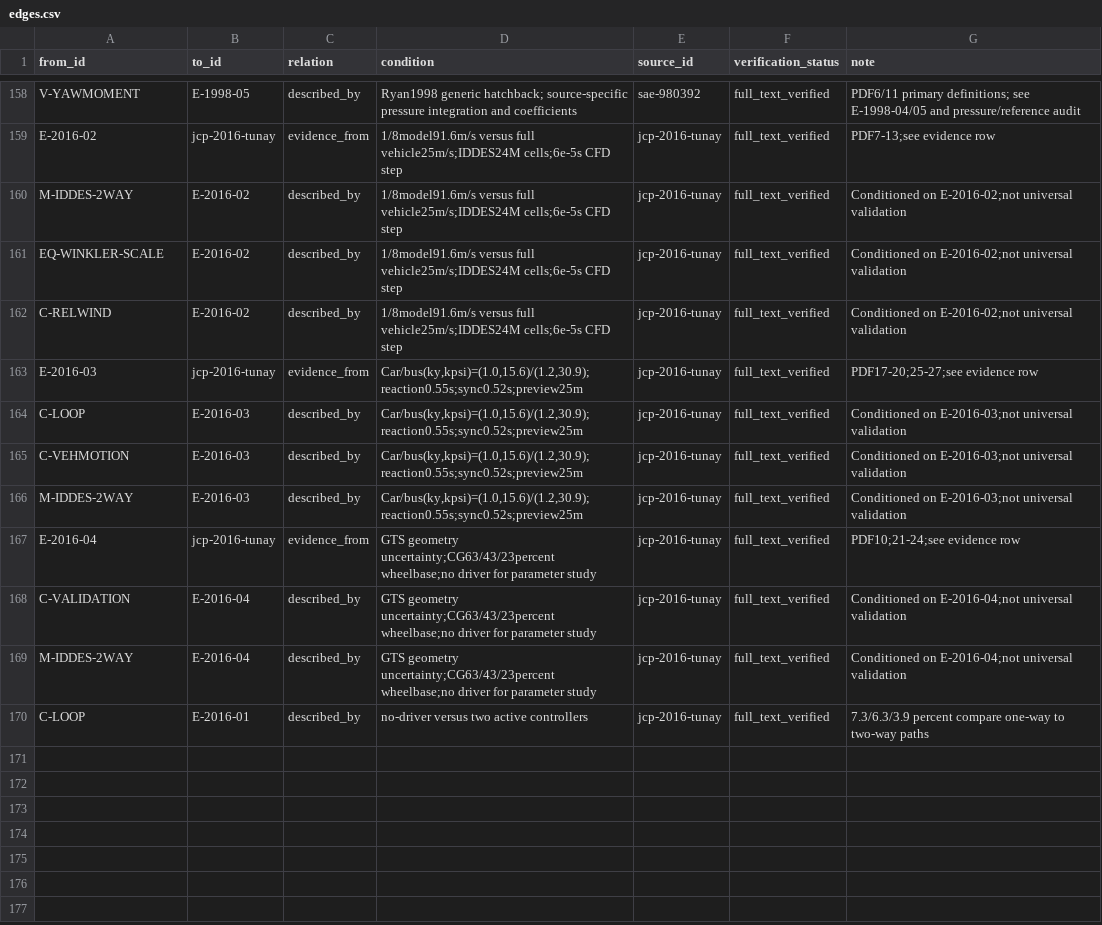
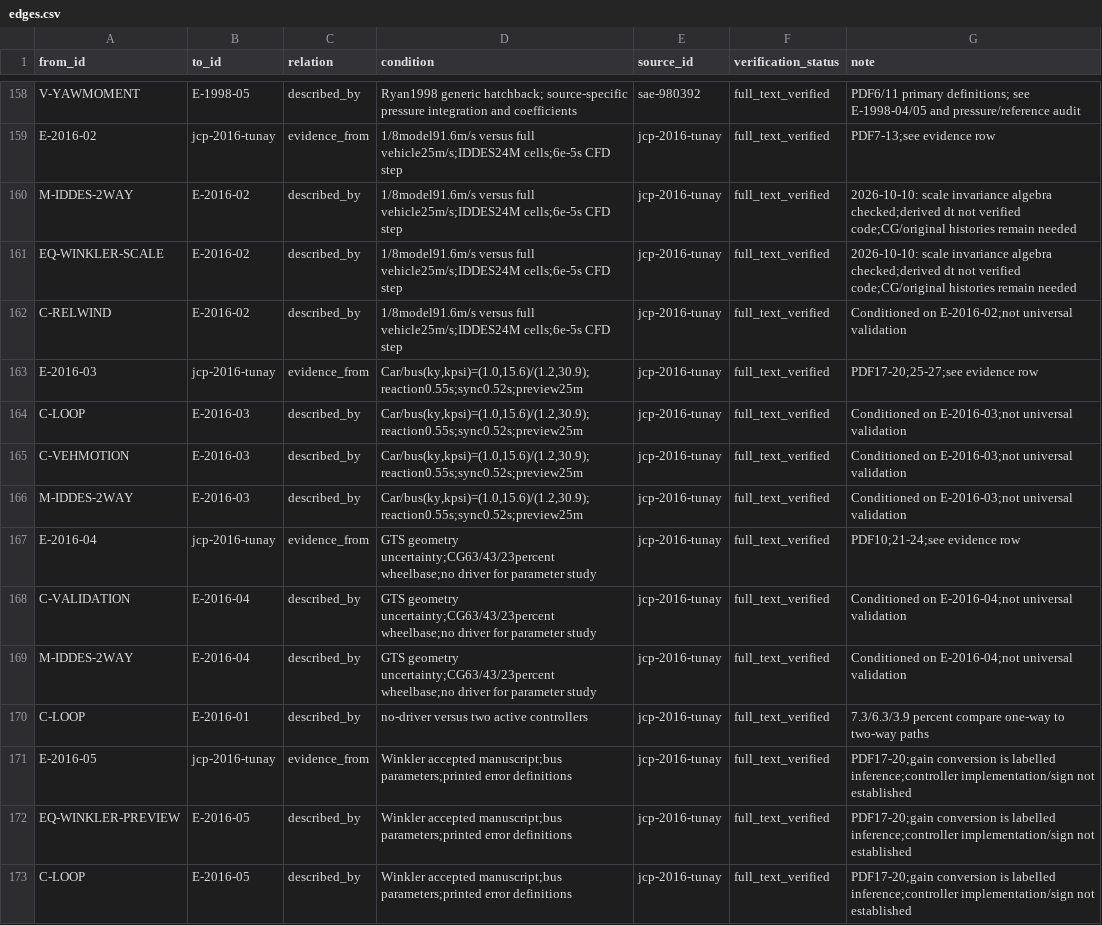
Before and after one commit to mao19990908/Crosswind, a CSV file: learning/graph/edges.csv, drawn as a sheet; only a part is shown, gaps mark what is left out.

```diff
--- a/learning/graph/edges.csv
+++ b/learning/graph/edges.csv
@@ -159,4 +159,4 @@ V-YAWMOMENT,E-1998-05,described_by,Ryan1998 generic hatchback; source-specific p
 E-2016-02,jcp-2016-tunay,evidence_from,1/8model91.6m/s versus full vehicle25m/s;IDDES24M cells;6e-5s CFD step,jcp-2016-tunay,full_text_verified,PDF7-13;see evidence row
-M-IDDES-2WAY,E-2016-02,described_by,1/8model91.6m/s versus full vehicle25m/s;IDDES24M cells;6e-5s CFD step,jcp-2016-tunay,full_text_verified,Conditioned on E-2016-02;not universal validation
-EQ-WINKLER-SCALE,E-2016-02,described_by,1/8model91.6m/s versus full vehicle25m/s;IDDES24M cells;6e-5s CFD step,jcp-2016-tunay,full_text_verified,Conditioned on E-2016-02;not universal validation
+M-IDDES-2WAY,E-2016-02,described_by,1/8model91.6m/s versus full vehicle25m/s;IDDES24M cells;6e-5s CFD step,jcp-2016-tunay,full_text_verified,2026-10-10: scale invariance algebra checked;derived dt not verified code;CG/original histories remain needed
+EQ-WINKLER-SCALE,E-2016-02,described_by,1/8model91.6m/s versus full vehicle25m/s;IDDES24M cells;6e-5s CFD step,jcp-2016-tunay,full_text_verified,2026-10-10: scale invariance algebra checked;derived dt not verified code;CG/original histories remain needed
 C-RELWIND,E-2016-02,described_by,1/8model91.6m/s versus full vehicle25m/s;IDDES24M cells;6e-5s CFD step,jcp-2016-tunay,full_text_verified,Conditioned on E-2016-02;not universal validation
@@ -170 +170,4 @@ M-IDDES-2WAY,E-2016-04,described_by,GTS geometry uncertainty;CG63/43/23percent w
 C-LOOP,E-2016-01,described_by,no-driver versus two active controllers,jcp-2016-tunay,full_text_verified,7.3/6.3/3.9 percent compare one-way to two-way paths
+E-2016-05,jcp-2016-tunay,evidence_from,Winkler accepted manuscript;bus parameters;printed error definitions,jcp-2016-tunay,full_text_verified,PDF17-20;gain conversion is labelled inference;controller implementation/sign not established
+EQ-WINKLER-PREVIEW,E-2016-05,described_by,Winkler accepted manuscript;bus parameters;printed error definitions,jcp-2016-tunay,full_text_verified,PDF17-20;gain conversion is labelled inference;controller implementation/sign not established
+C-LOOP,E-2016-05,described_by,Winkler accepted manuscript;bus parameters;printed error definitions,jcp-2016-tunay,full_text_verified,PDF17-20;gain conversion is labelled inference;controller implementation/sign not established
```
Also changed, not shown: learning/backlog.csv, learning/needs_collection.csv, 26 other files.
